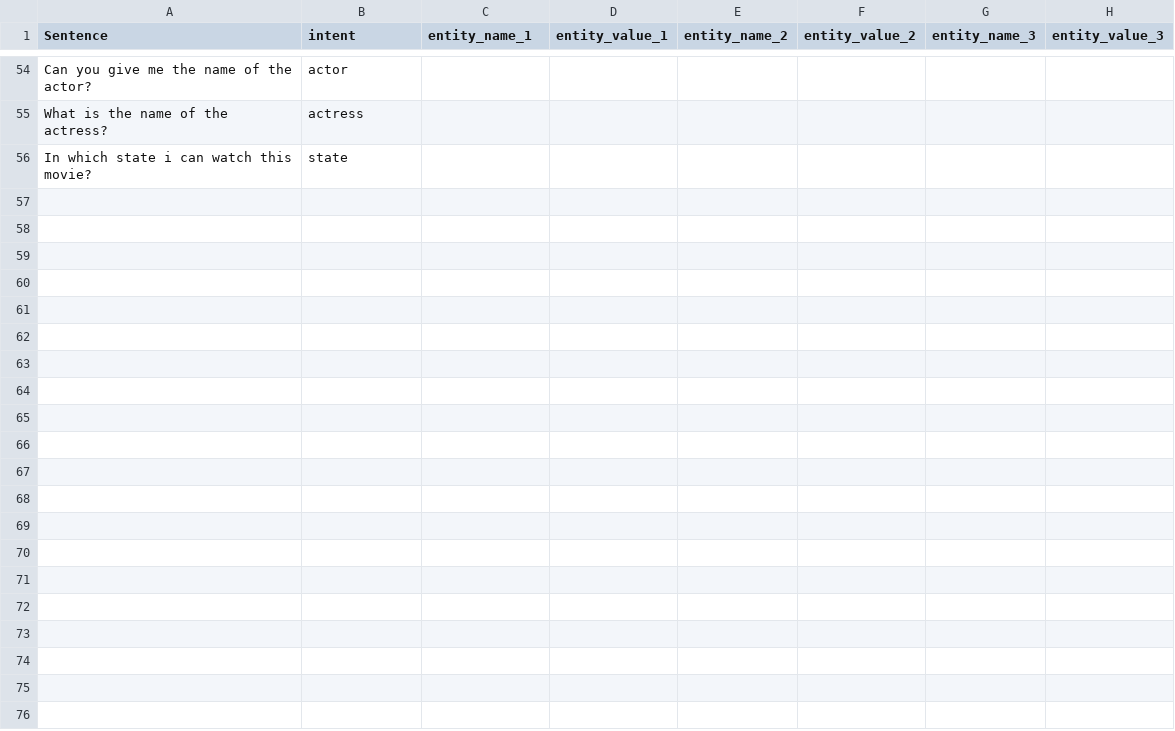
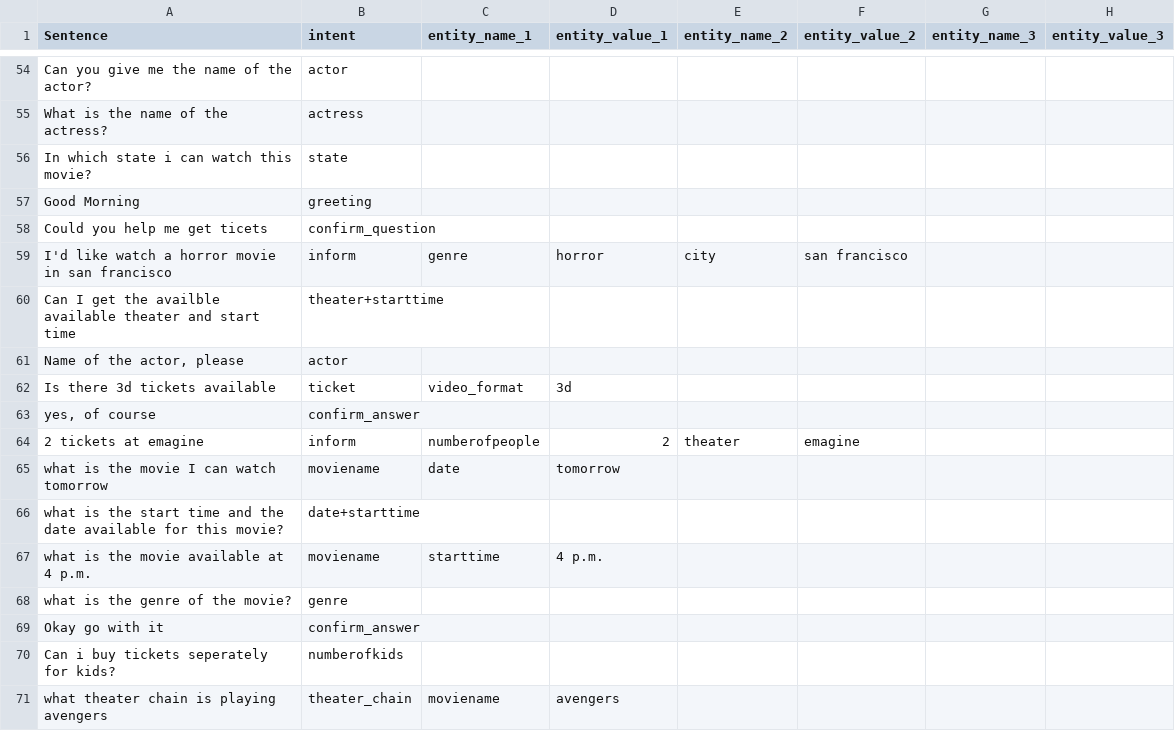
Before and after one commit to durashi/TaskOrientedConversationalAgent, a CSV file: nlu/data/test_data.csv, drawn as a sheet; only a part is shown, gaps mark what is left out.

```diff
--- a/nlu/data/test_data.csv
+++ b/nlu/data/test_data.csv
@@ -56 +56,16 @@ What is  the name of the actress?,actress,,,,,,
 In which state i can watch this movie?,state,,,,,,
+Good Morning,greeting,,,,,,
+Could you help me get ticets,confirm_question,,,,,,
+I'd like watch a horror movie in san francisco,inform,genre,horror,city,san francisco,,
+Can I get the availble available theater and start time,theater+starttime,,,,,,
+"Name of the actor, please",actor,,,,,,
+Is there 3d tickets available,ticket,video_format,3d,,,,
+"yes, of course",confirm_answer,,,,,,
+2 tickets at emagine ,inform,numberofpeople,2,theater,emagine,,
+what is the movie I can watch tomorrow,moviename,date,tomorrow,,,,
+what is the start time and the date available for this movie?,date+starttime,,,,,,
+what is the movie available at 4 p.m.,moviename,starttime,4 p.m.,,,,
+what is the genre of the movie?,genre,,,,,,
+Okay go with it,confirm_answer,,,,,,
+Can i buy tickets seperately for kids?,numberofkids,,,,,,
+what theater chain is playing avengers,theater_chain,moviename,avengers,,,,
```
Also changed, not shown: 9 other files.
